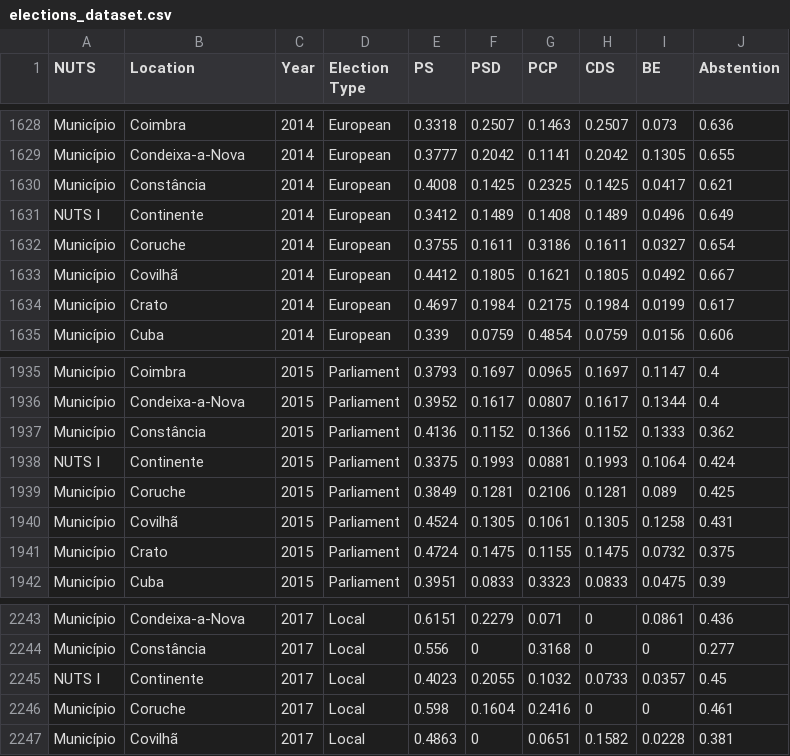
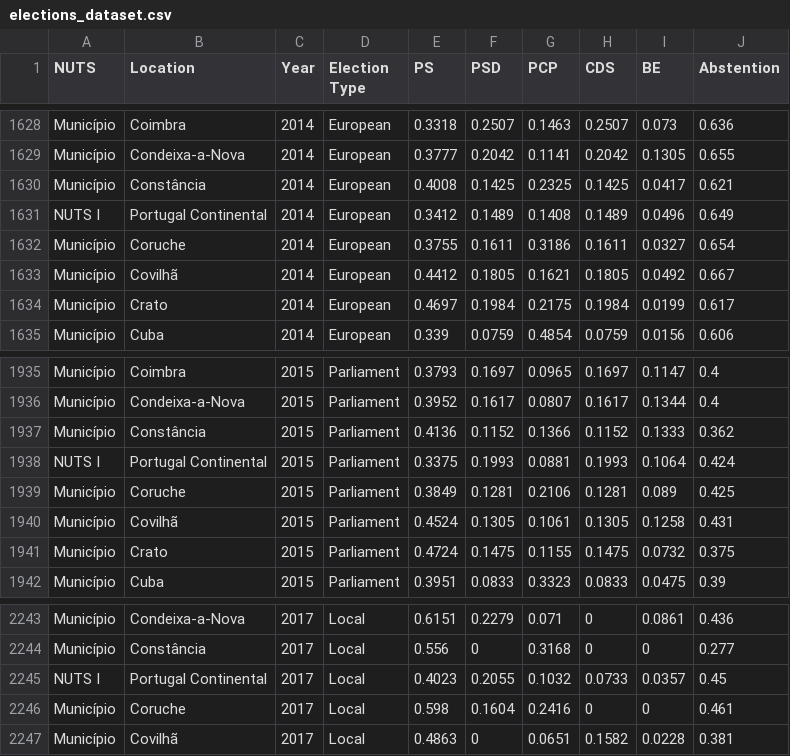
Before and after one commit to luisloureiro-ist/VI-project, a CSV file: assets/datasets/elections_dataset.csv, drawn as a sheet; only a part is shown, gaps mark what is left out; the diff covers the shown part only.

```diff
--- a/assets/datasets/elections_dataset.csv
+++ b/assets/datasets/elections_dataset.csv
@@ -1630,3 +1630,3 @@ Município,Condeixa-a-Nova,2014,European,0.3777,0.2042,0.1141,0.2042,0.1305,0.65
 Município,Constância,2014,European,0.4008,0.1425,0.2325,0.1425,0.0417,0.621
-NUTS I,Continente,2014,European,0.3412,0.1489,0.1408,0.1489,0.0496,0.649
+NUTS I,Portugal Continental,2014,European,0.3412,0.1489,0.1408,0.1489,0.0496,0.649
 Município,Coruche,2014,European,0.3755,0.1611,0.3186,0.1611,0.0327,0.654
@@ -1937,3 +1937,3 @@ Município,Condeixa-a-Nova,2015,Parliament,0.3952,0.1617,0.0807,0.1617,0.1344,0.
 Município,Constância,2015,Parliament,0.4136,0.1152,0.1366,0.1152,0.1333,0.362
-NUTS I,Continente,2015,Parliament,0.3375,0.1993,0.0881,0.1993,0.1064,0.424
+NUTS I,Portugal Continental,2015,Parliament,0.3375,0.1993,0.0881,0.1993,0.1064,0.424
 Município,Coruche,2015,Parliament,0.3849,0.1281,0.2106,0.1281,0.089,0.425
@@ -2244,3 +2244,3 @@ Município,Condeixa-a-Nova,2017,Local,0.6151,0.2279,0.071,0,0.0861,0.436
 Município,Constância,2017,Local,0.556,0,0.3168,0,0,0.277
-NUTS I,Continente,2017,Local,0.4023,0.2055,0.1032,0.0733,0.0357,0.45
+NUTS I,Portugal Continental,2017,Local,0.4023,0.2055,0.1032,0.0733,0.0357,0.45
 Município,Coruche,2017,Local,0.598,0.1604,0.2416,0,0,0.461
```
Also changed, not shown: 5 edited cells elsewhere in this file, assets/datasets/companies_dataset.csv, assets/datasets/fires_dataset.csv, 1 other file.
